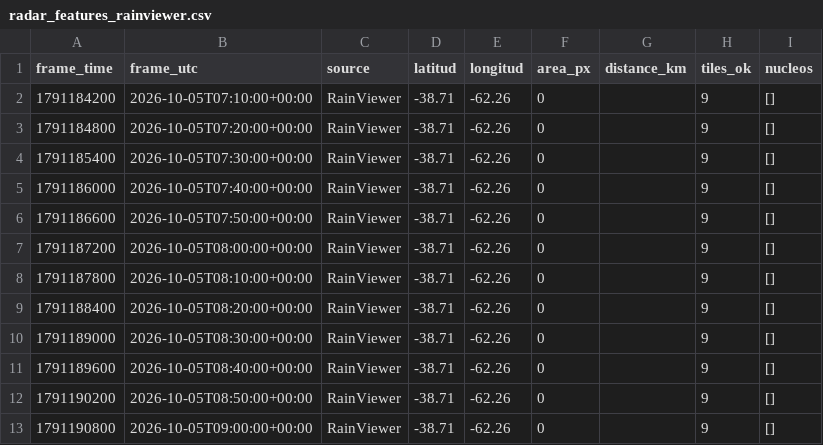
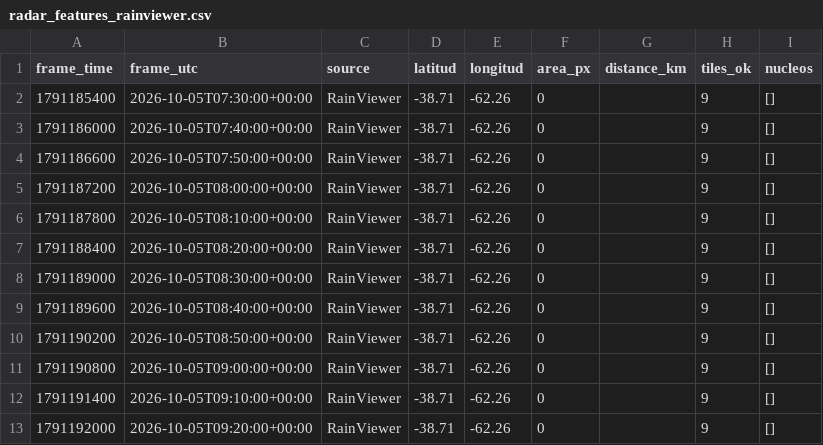
Before and after one commit to lucas12839/Clima-ar, a CSV file: data/radar/radar_features_rainviewer.csv, drawn as a sheet; removed rows and columns are numbered as before the commit, all else as after; the diff names each change by its address in the sheet, - before the commit and + after, or states it on an @@ line.

Commit message:
radar V7 nowcast

```diff
--- a/data/radar/radar_features_rainviewer.csv
+++ b/data/radar/radar_features_rainviewer.csv
-row 2: 1791184200 | 2026-10-05T07:10:00+00:00 | RainViewer | -38.71 | -62.26 | 0 |  | 9 | []
-row 3: 1791184800 | 2026-10-05T07:20:00+00:00 | RainViewer | -38.71 | -62.26 | 0 |  | 9 | []
+row 12: 1791191400 | 2026-10-05T09:10:00+00:00 | RainViewer | -38.71 | -62.26 | 0 |  | 9 | []
+row 13: 1791192000 | 2026-10-05T09:20:00+00:00 | RainViewer | -38.71 | -62.26 | 0 |  | 9 | []
```
Also changed, not shown: 2 other files.
